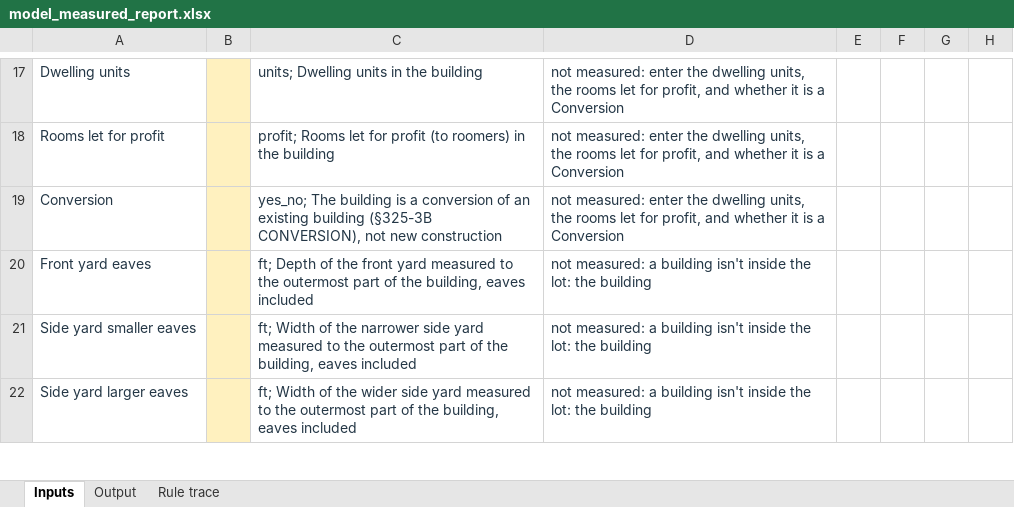
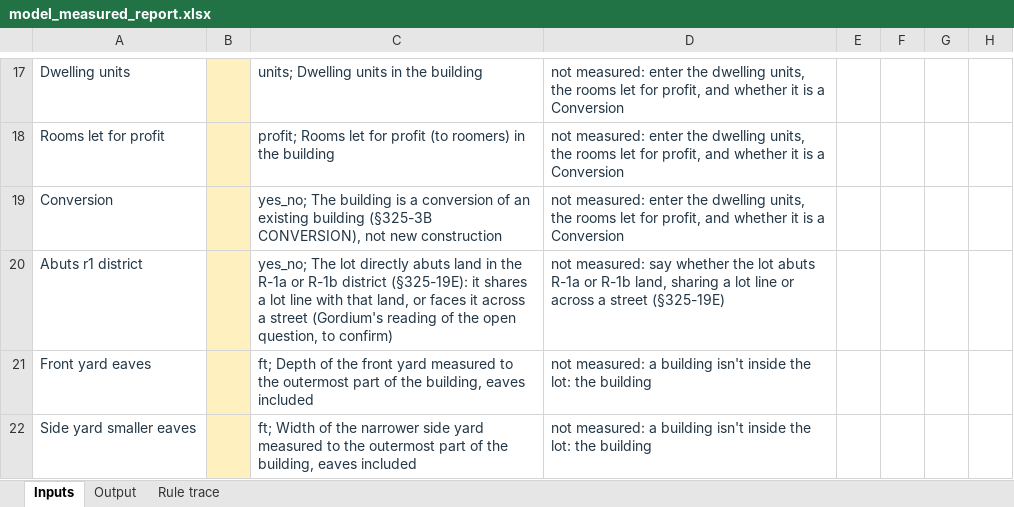
Before and after one commit to bz28/gordium, an Excel workbook: test_data/test_sites/new_york/ithaca_city/106_ithaca_rd/model_measured_report.xlsx, sheet Inputs, drawn as a sheet; only a part is shown, gaps mark what is left out; the shorter side is filled out with more unchanged rows; values as stored, in another font and other column widths than the file's, no borders; the diff names each change by its address in the sheet, - before the commit and + after, or states it on an @@ line.

```diff
--- a/test_data/test_sites/new_york/ithaca_city/106_ithaca_rd/model_measured_report.xlsx (sheet Inputs)
+++ b/test_data/test_sites/new_york/ithaca_city/106_ithaca_rd/model_measured_report.xlsx (sheet Inputs)
+row 20: Abuts r1 district |  | yes_no; The lot directly abuts land in the R-1a or R-1b district (§325-19E): it shares a lot line with that land, or faces it across a street (Gordium's reading of the open question, to confirm) | not measured: say whether the lot abuts R-1a or R-1b land, sharing a lot line or across a street (§325-19E)
```
Also changed, not shown: regulations/jurisdictions/new_york/ithaca_city/ithaca_city_rules.xlsx, test_data/test_sites/new_york/ithaca_city/106_ithaca_rd/spreadsheet_design_model_measured_report.xlsx, 3 other files.
